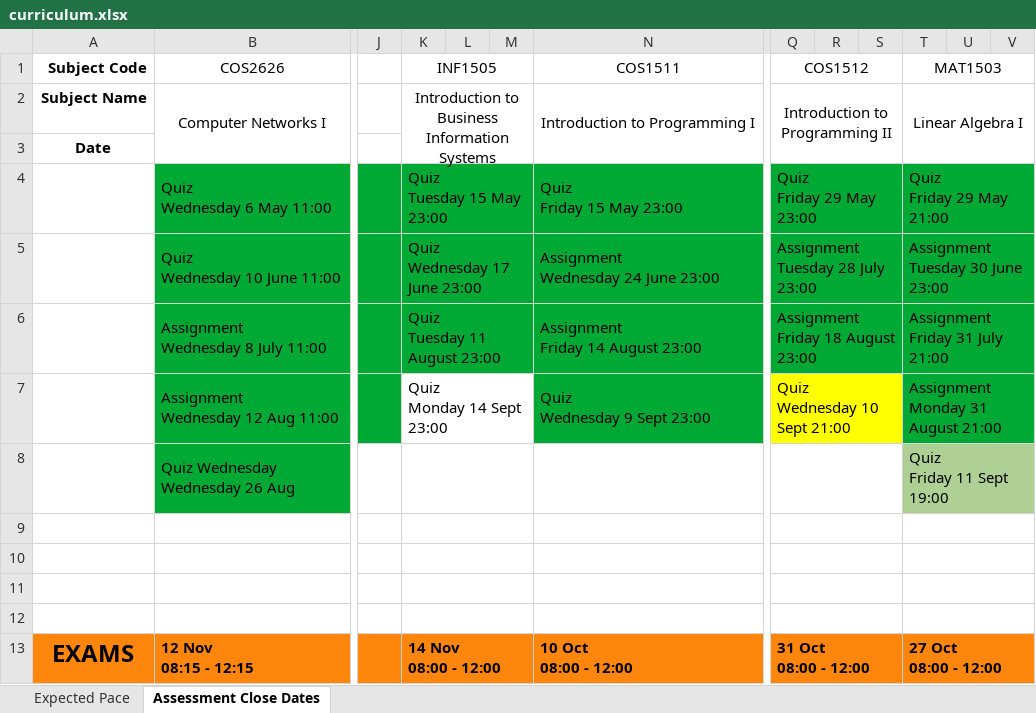
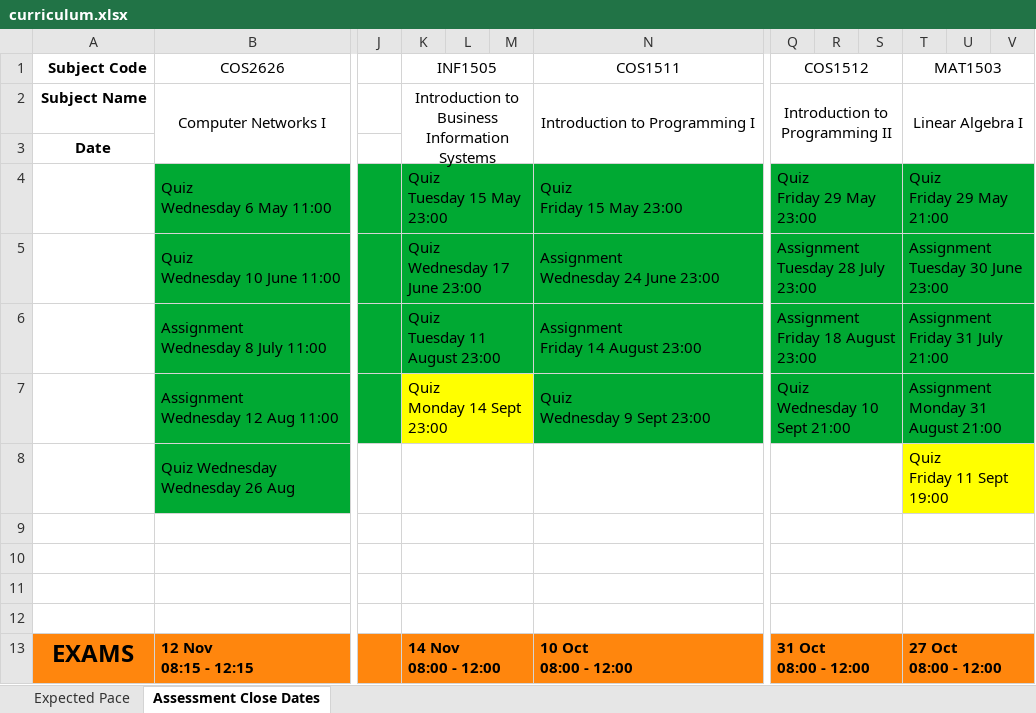
Before and after one commit to SparrowZA/UniSA, an Excel workbook: curriculum.xlsx, sheet Assessment Close Dates, drawn as a sheet; only a part is shown, gaps mark what is left out; values as stored, in another font and other column widths than the file's, no borders; the diff names each change by its address in the sheet, - before the commit and + after, or states it on an @@ line.

Commit message:
Marked test done.

```diff
--- a/curriculum.xlsx (sheet Assessment Close Dates)
+++ b/curriculum.xlsx (sheet Assessment Close Dates)
-K7:M7 fill: none
+K7:M7 fill: #FFFF00
-Q7:S7 fill: #FFFF00
+Q7:S7 fill: #00A933
-T8:V8 fill: #AFD095
+T8:V8 fill: #FFFF00
```
